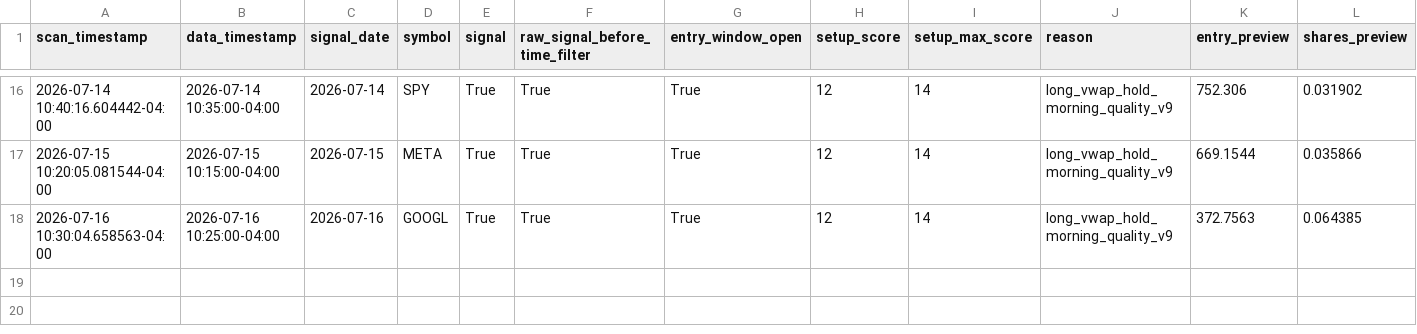
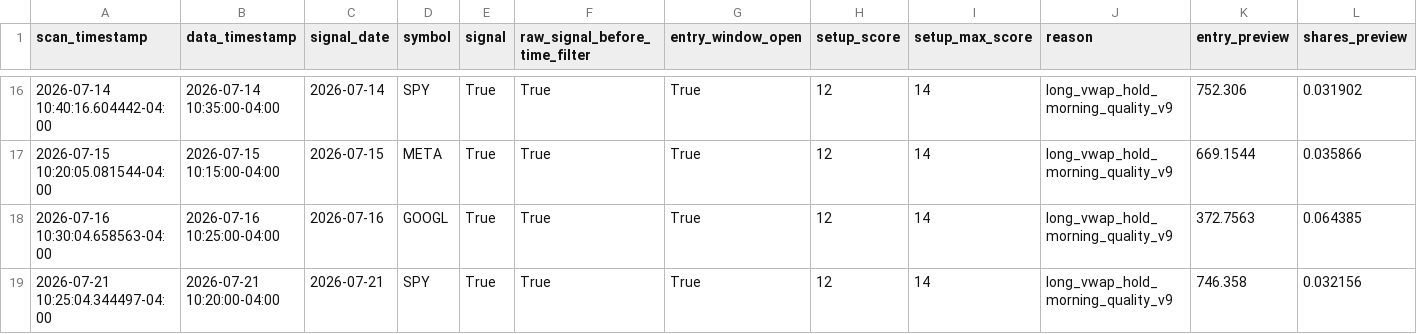
Before and after one commit to PhoenixRising99/day_trading_github_project, a CSV file: data/logs/paper_trading/paper_trade_journal.csv, drawn as a sheet; only a part is shown, gaps mark what is left out; rows hold the shown columns only; the diff names each change by its address in the sheet, - before the commit and + after, or states it on an @@ line.

```diff
--- a/data/logs/paper_trading/paper_trade_journal.csv
+++ b/data/logs/paper_trading/paper_trade_journal.csv
+row 19: 2026-07-21 10:25:04.344497-04:00 | 2026-07-21 10:20:00-04:00 | 2026-07-21 | SPY | True | True | True | 12 | 14 | long_vwap_hold_morning_quality_v9 | 746.358 | 0.032156
```
